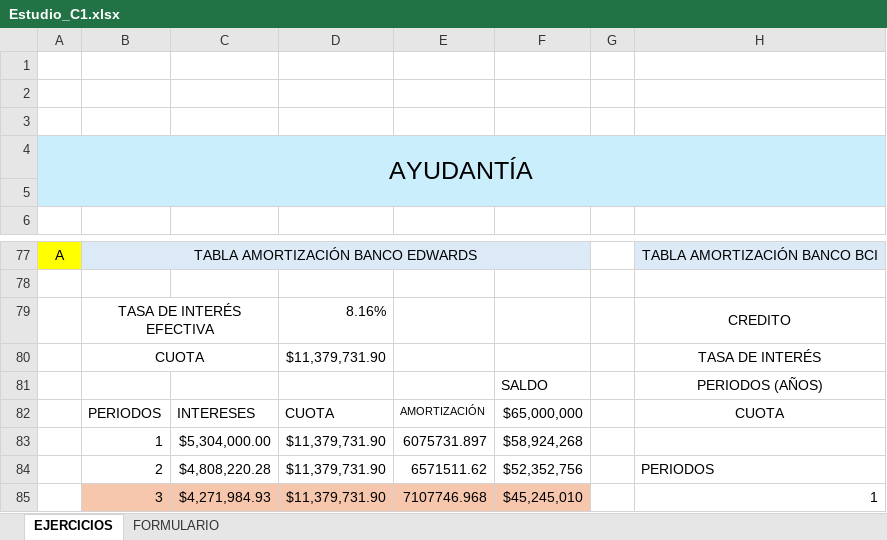
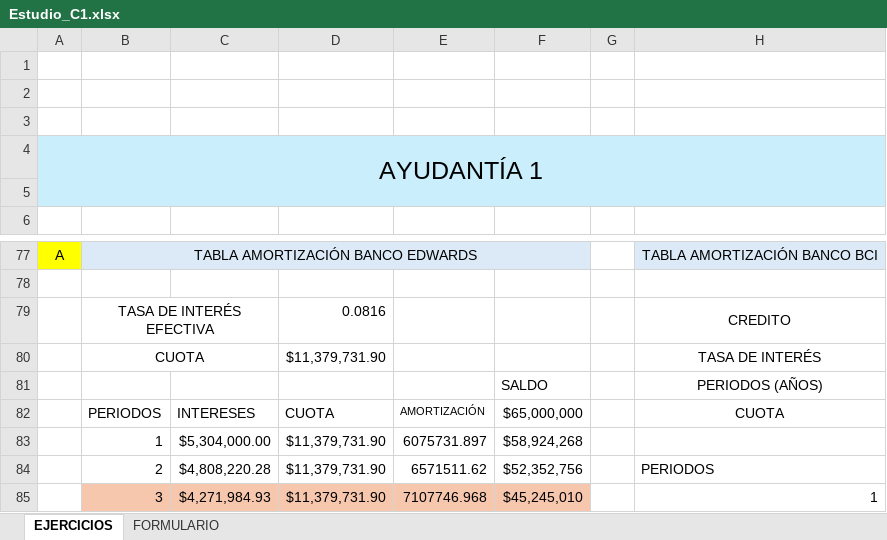
Before and after one commit to IvanCaceresS/Apuntes, an Excel workbook: 2024-2/Evaluación de proyectos/Excels/Estudio_C1.xlsx, sheet EJERCICIOS, drawn as a sheet; only a part is shown, gaps mark what is left out; values as stored, in another font and other column widths than the file's, no borders; charts and pictures not drawn; the diff covers the shown part only; the diff names each change by its address in the sheet, - before the commit and + after, or states it on an @@ line.

```diff
--- a/2024-2/Evaluación de proyectos/Excels/Estudio_C1.xlsx (sheet EJERCICIOS)
+++ b/2024-2/Evaluación de proyectos/Excels/Estudio_C1.xlsx (sheet EJERCICIOS)
-A4: AYUDANTÍA
+A4: AYUDANTÍA 1
-D79: 8.16%
+D79: 0.0816
```
Also changed, not shown: 73 added rows and 1 edited cell elsewhere in this sheet, sheet FORMULARIO, charts or pictures, 1 other file.
